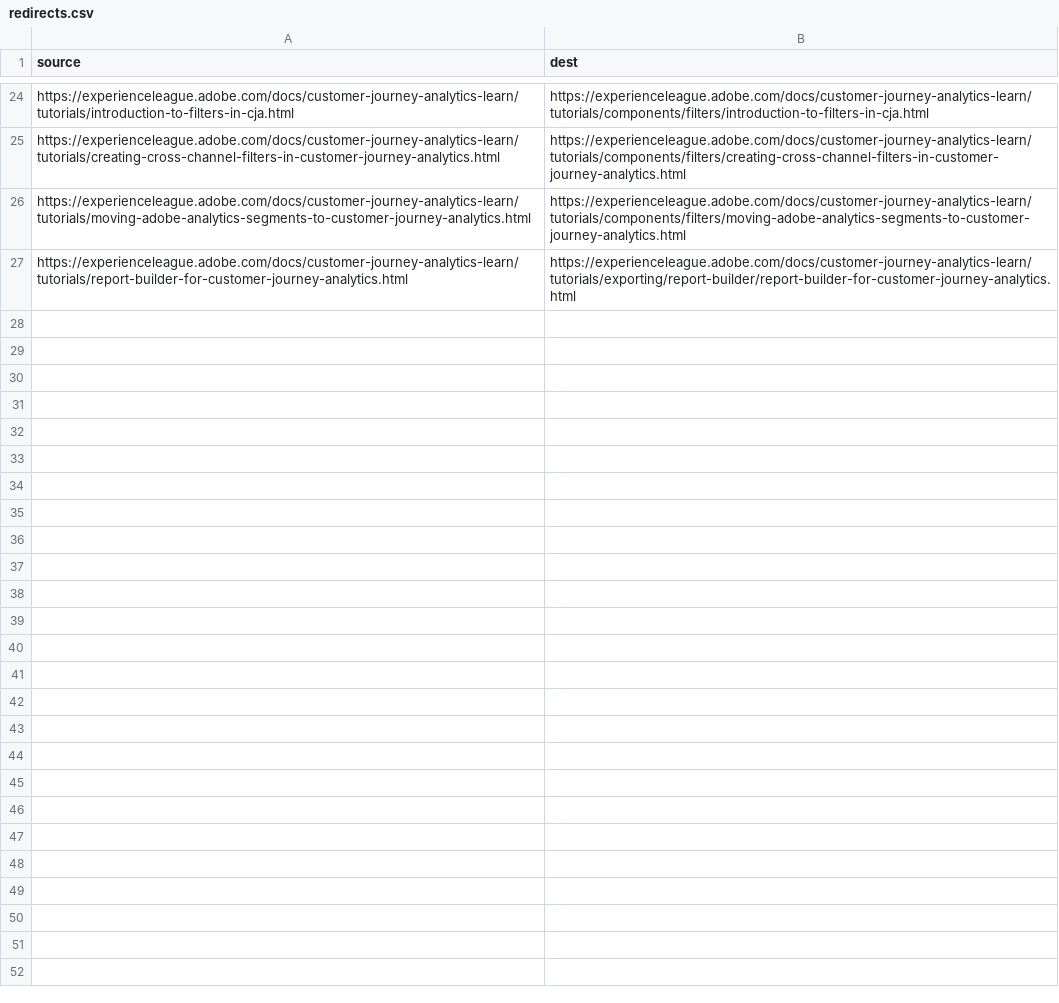
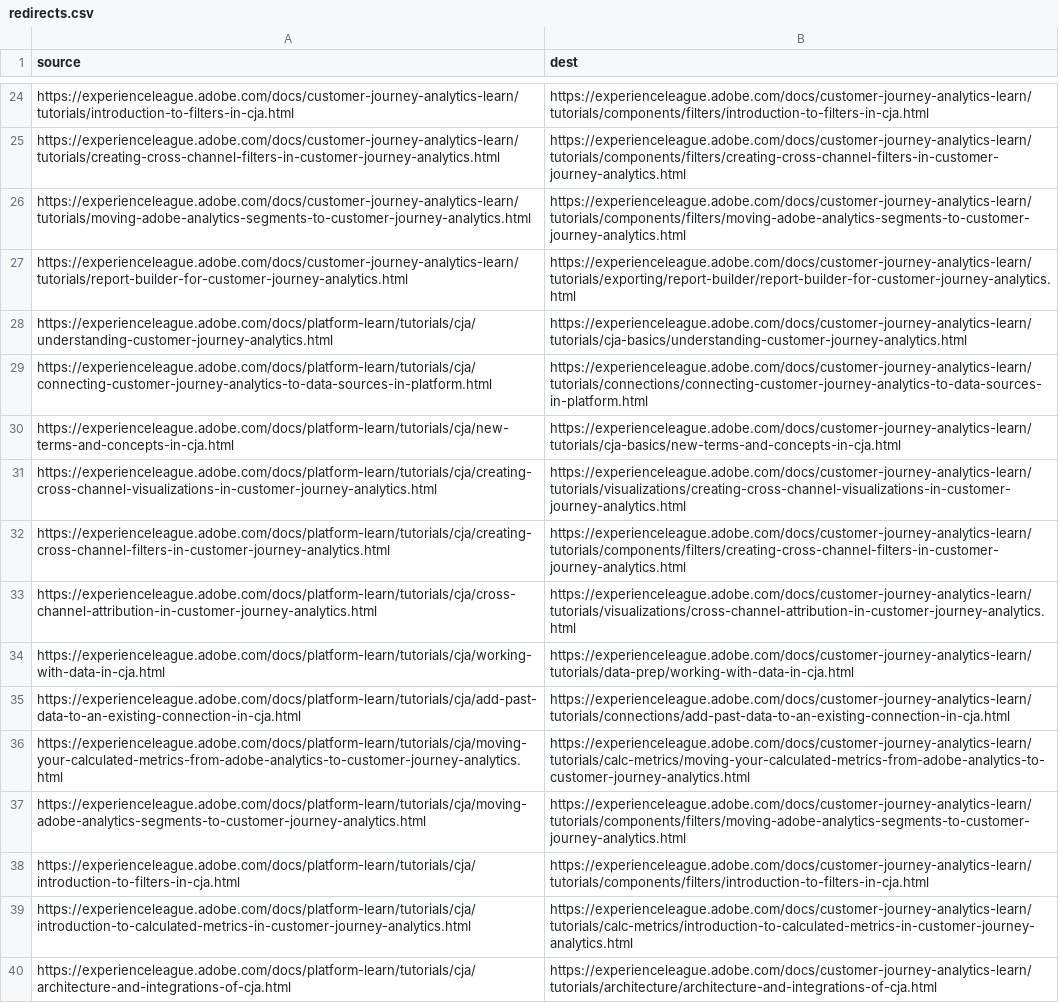
Before and after one commit to AdobeDocs/customer-journey-analytics-learn.ko-KR, a CSV file: redirects.csv, drawn as a sheet; only a part is shown, gaps mark what is left out.

Commit message:
Synced non localizable files from repo .

```diff
--- a/redirects.csv
+++ b/redirects.csv
@@ -27 +27,14 @@ https://experienceleague.adobe.com/docs/customer-journey-analytics-learn/tutoria
 https://experienceleague.adobe.com/docs/customer-journey-analytics-learn/tutorials/report-builder-for-customer-journey-analytics.html,https://experienceleague.adobe.com/docs/customer-journey-analytics-learn/tutorials/exporting/report-builder/report-builder-for-customer-journey-analytics.html
+https://experienceleague.adobe.com/docs/platform-learn/tutorials/cja/understanding-customer-journey-analytics.html,https://experienceleague.adobe.com/docs/customer-journey-analytics-learn/tutorials/cja-basics/understanding-customer-journey-analytics.html
+https://experienceleague.adobe.com/docs/platform-learn/tutorials/cja/connecting-customer-journey-analytics-to-data-sources-in-platform.html,https://experienceleague.adobe.com/docs/customer-journey-analytics-learn/tutorials/connections/connecting-customer-journey-analytics-to-data-sources-in-platform.html
+https://experienceleague.adobe.com/docs/platform-learn/tutorials/cja/new-terms-and-concepts-in-cja.html,https://experienceleague.adobe.com/docs/customer-journey-analytics-learn/tutorials/cja-basics/new-terms-and-concepts-in-cja.html
+https://experienceleague.adobe.com/docs/platform-learn/tutorials/cja/creating-cross-channel-visualizations-in-customer-journey-analytics.html,https://experienceleague.adobe.com/docs/customer-journey-analytics-learn/tutorials/visualizations/creating-cross-channel-visualizations-in-customer-journey-analytics.html
+https://experienceleague.adobe.com/docs/platform-learn/tutorials/cja/creating-cross-channel-filters-in-customer-journey-analytics.html,https://experienceleague.adobe.com/docs/customer-journey-analytics-learn/tutorials/components/filters/creating-cross-channel-filters-in-customer-journey-analytics.html
+https://experienceleague.adobe.com/docs/platform-learn/tutorials/cja/cross-channel-attribution-in-customer-journey-analytics.html,https://experienceleague.adobe.com/docs/customer-journey-analytics-learn/tutorials/visualizations/cross-channel-attribution-in-customer-journey-analytics.html
+https://experienceleague.adobe.com/docs/platform-learn/tutorials/cja/working-with-data-in-cja.html,https://experienceleague.adobe.com/docs/customer-journey-analytics-learn/tutorials/data-prep/working-with-data-in-cja.html
+https://experienceleague.adobe.com/docs/platform-learn/tutorials/cja/add-past-data-to-an-existing-connection-in-cja.html,https://experienceleague.adobe.com/docs/customer-journey-analytics-learn/tutorials/connections/add-past-data-to-an-existing-connection-in-cja.html
+https://experienceleague.adobe.com/docs/platform-learn/tutorials/cja/moving-your-calculated-metrics-from-adobe-analytics-to-customer-journey-analytics.html,https://experienceleague.adobe.com/docs/customer-journey-analytics-learn/tutorials/calc-metrics/moving-your-calculated-metrics-from-adobe-analytics-to-customer-journey-analytics.html
+https://experienceleague.adobe.com/docs/platform-learn/tutorials/cja/moving-adobe-analytics-segments-to-customer-journey-analytics.html,https://experienceleague.adobe.com/docs/customer-journey-analytics-learn/tutorials/components/filters/moving-adobe-analytics-segments-to-customer-journey-analytics.html
+https://experienceleague.adobe.com/docs/platform-learn/tutorials/cja/introduction-to-filters-in-cja.html,https://experienceleague.adobe.com/docs/customer-journey-analytics-learn/tutorials/components/filters/introduction-to-filters-in-cja.html
+https://experienceleague.adobe.com/docs/platform-learn/tutorials/cja/introduction-to-calculated-metrics-in-customer-journey-analytics.html,https://experienceleague.adobe.com/docs/customer-journey-analytics-learn/tutorials/calc-metrics/introduction-to-calculated-metrics-in-customer-journey-analytics.html
+https://experienceleague.adobe.com/docs/platform-learn/tutorials/cja/architecture-and-integrations-of-cja.html,https://experienceleague.adobe.com/docs/customer-journey-analytics-learn/tutorials/architecture/architecture-and-integrations-of-cja.html
```
